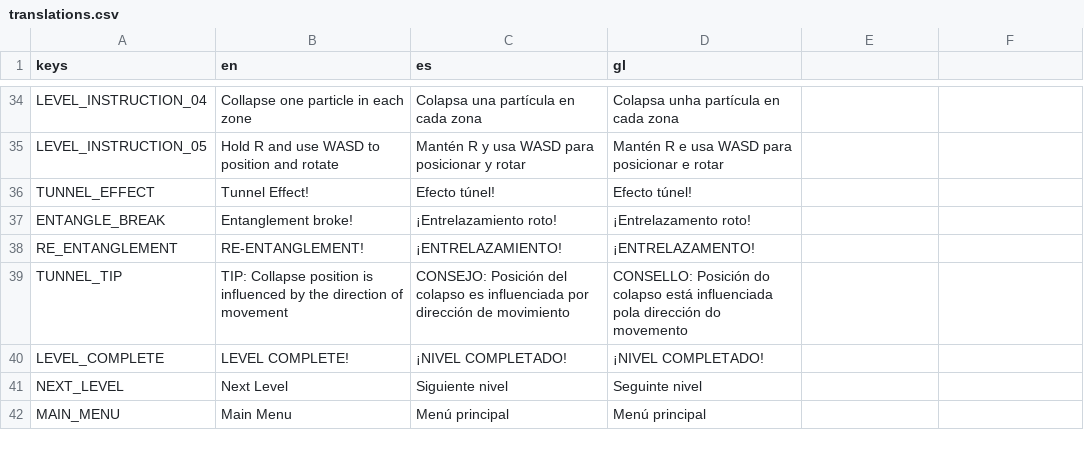
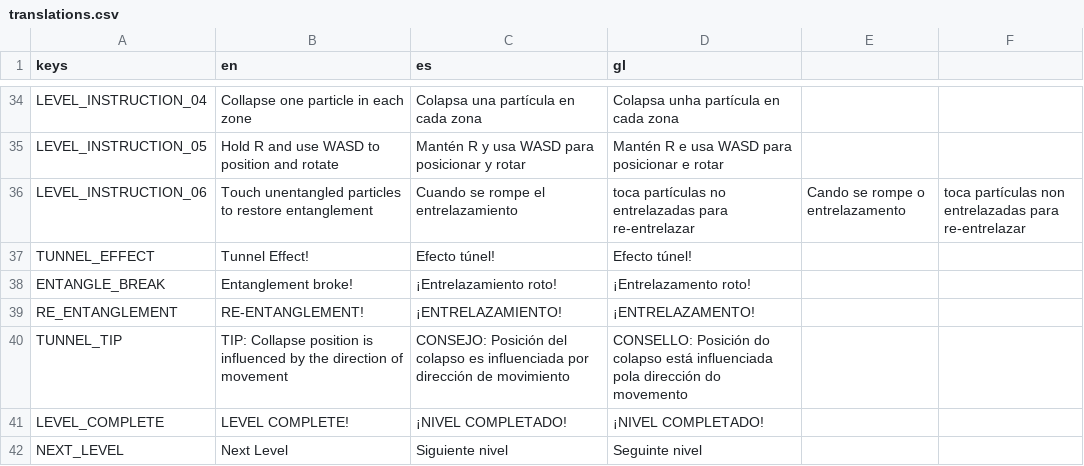
Before and after one commit to magnoint13/brinqo-2026, a CSV file: resources/translations/translations.csv, drawn as a sheet; only a part is shown, gaps mark what is left out; the shorter side is filled out with more unchanged rows; the diff names each change by its address in the sheet, - before the commit and + after, or states it on an @@ line.

Commit message:
Translations updated for the new level

```diff
--- a/resources/translations/translations.csv
+++ b/resources/translations/translations.csv
+row 36: LEVEL_INSTRUCTION_06 | Touch unentangled particles to restore entanglement | Cuando se rompe el entrelazamiento | toca partículas no entrelazadas para re-entrelazar | Cando se rompe o entrelazamento | toca partículas non entrelazadas para re-entrelazar
```
Also changed, not shown: 3 other files.
